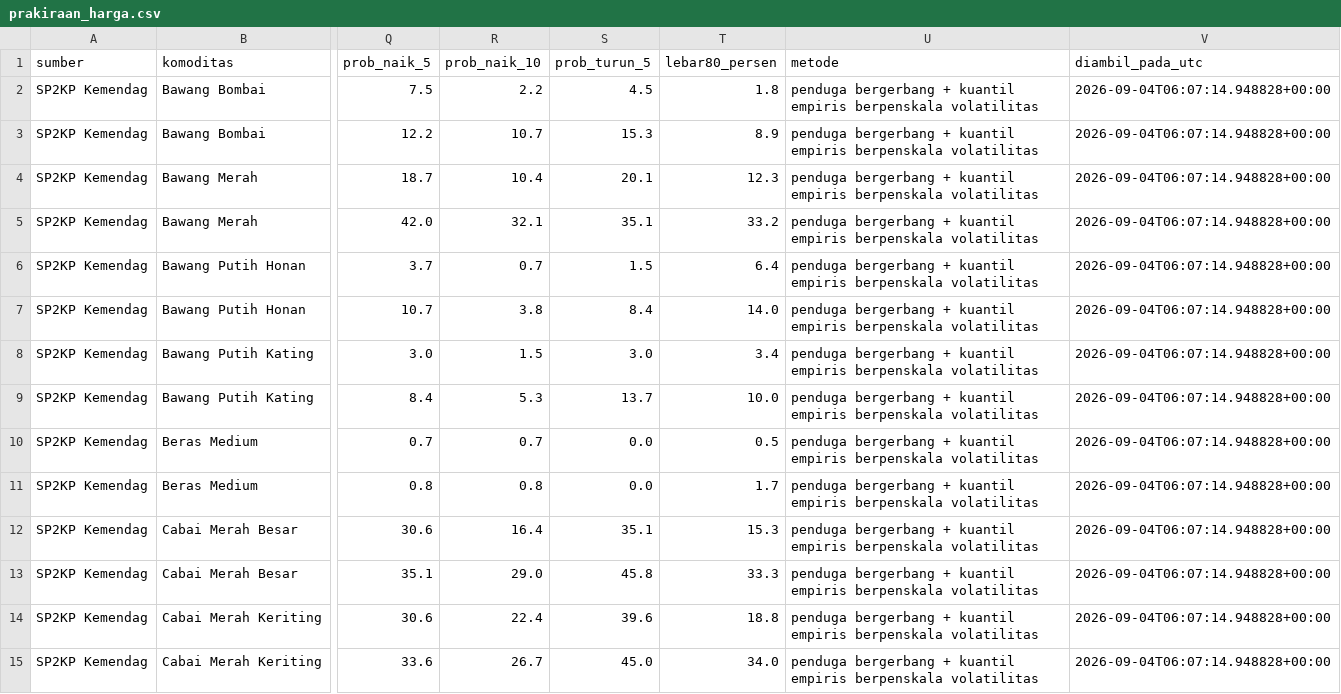
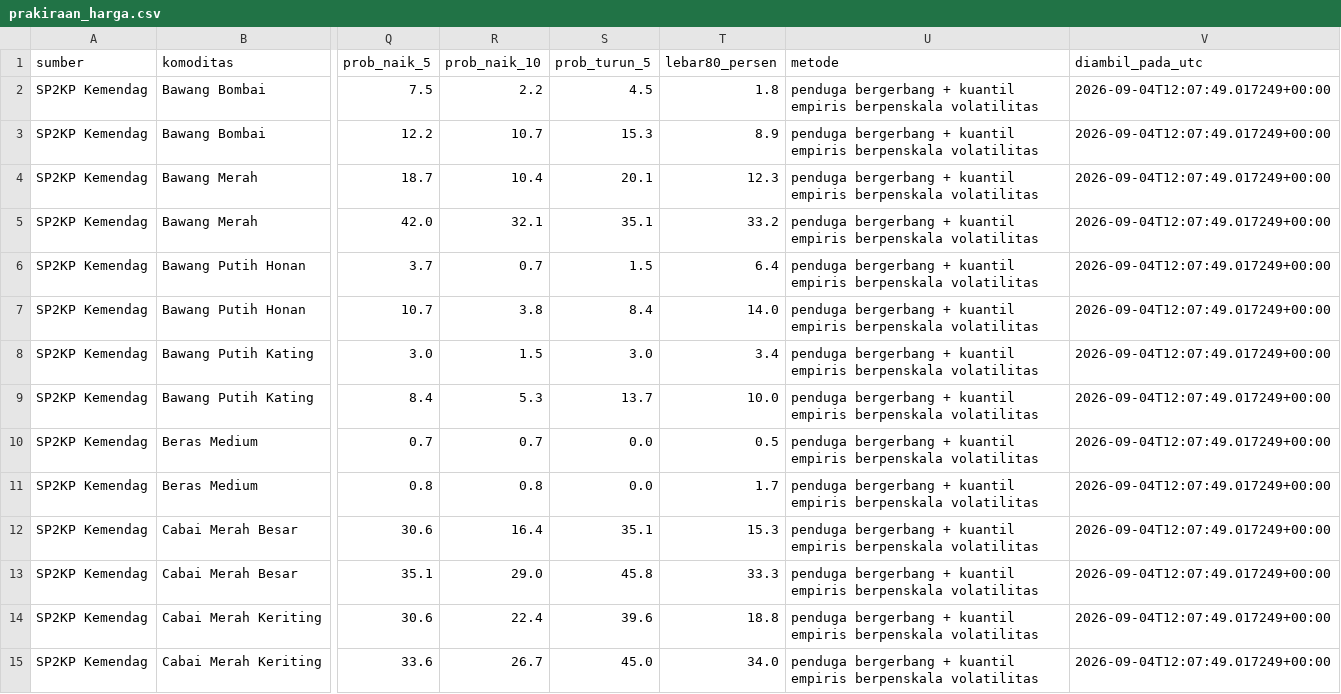
Before and after one commit to mrafiraamadhan/sigap-pangan-diy, a CSV file: data/prakiraan_harga.csv, drawn as a sheet; only a part is shown, gaps mark what is left out; the diff covers the shown part only; the diff names each change by its address in the sheet, - before the commit and + after, or states it on an @@ line.

```diff
--- a/data/prakiraan_harga.csv
+++ b/data/prakiraan_harga.csv
-V2:V15 (diambil_pada_utc): 2026-09-04T06:07:14.948828+00:00
+V2:V15 (diambil_pada_utc): 2026-09-04T12:07:49.017249+00:00
```
Also changed, not shown: 54 edited cells elsewhere in this file, docs/data/prakiraan_harga.csv, 8 other files.
